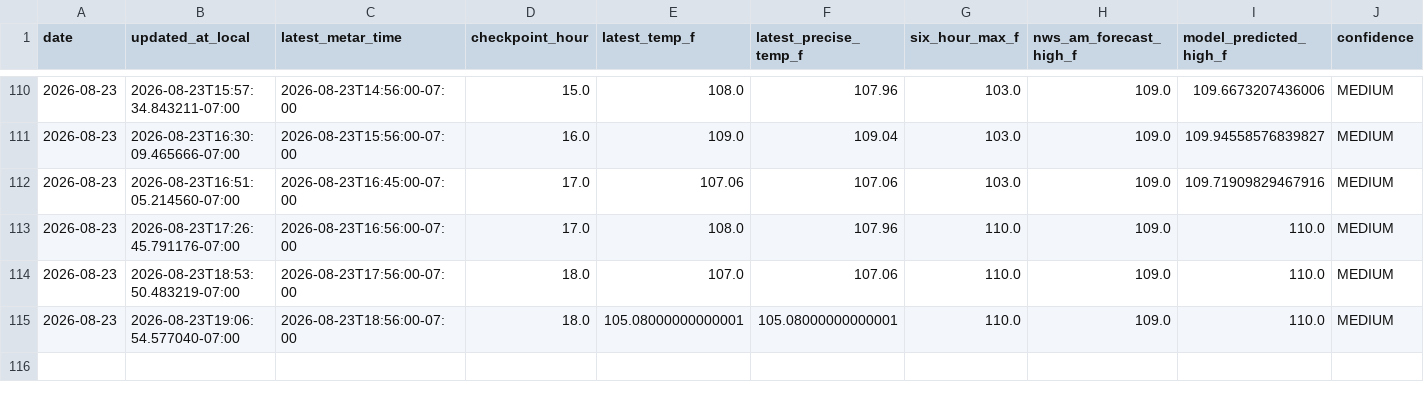
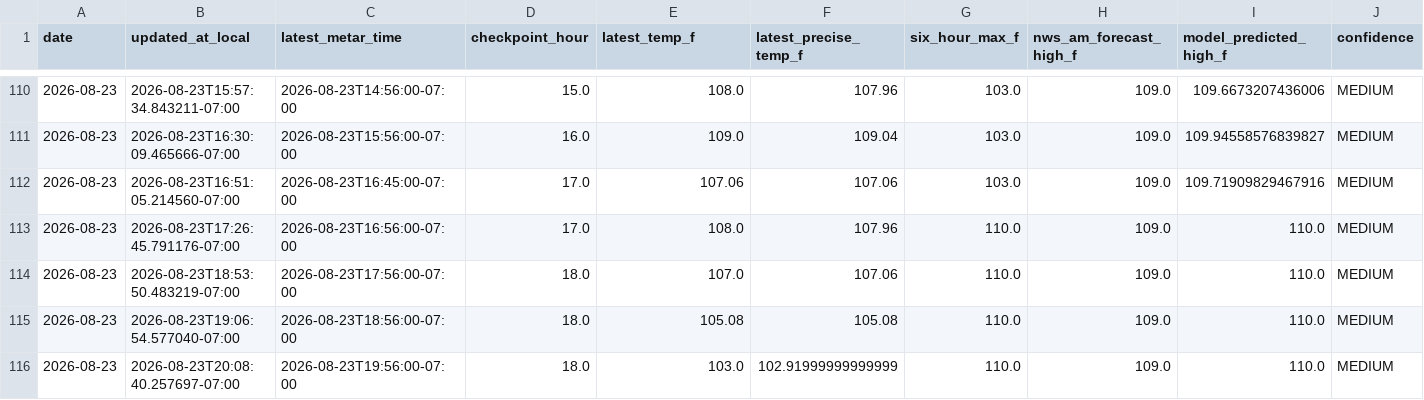
Before and after one commit to capecodbeachgirl/klas-live-model, a CSV file: data/live/klas_live_history.csv, drawn as a sheet; only a part is shown, gaps mark what is left out; rows hold the shown columns only; the diff names each change by its address in the sheet, - before the commit and + after, or states it on an @@ line.

```diff
--- a/data/live/klas_live_history.csv
+++ b/data/live/klas_live_history.csv
-E115 (latest_temp_f): 105.08000000000001
+E115 (latest_temp_f): 105.08
-F115 (latest_precise_temp_f): 105.08000000000001
+F115 (latest_precise_temp_f): 105.08
+row 116: 2026-08-23 | 2026-08-23T20:08:40.257697-07:00 | 2026-08-23T19:56:00-07:00 | 18.0 | 103.0 | 102.91999999999999 | 110.0 | 109.0 | 110.0 | MEDIUM
```
Also changed, not shown: data/live/klas_model_history.csv, 2 other files.
